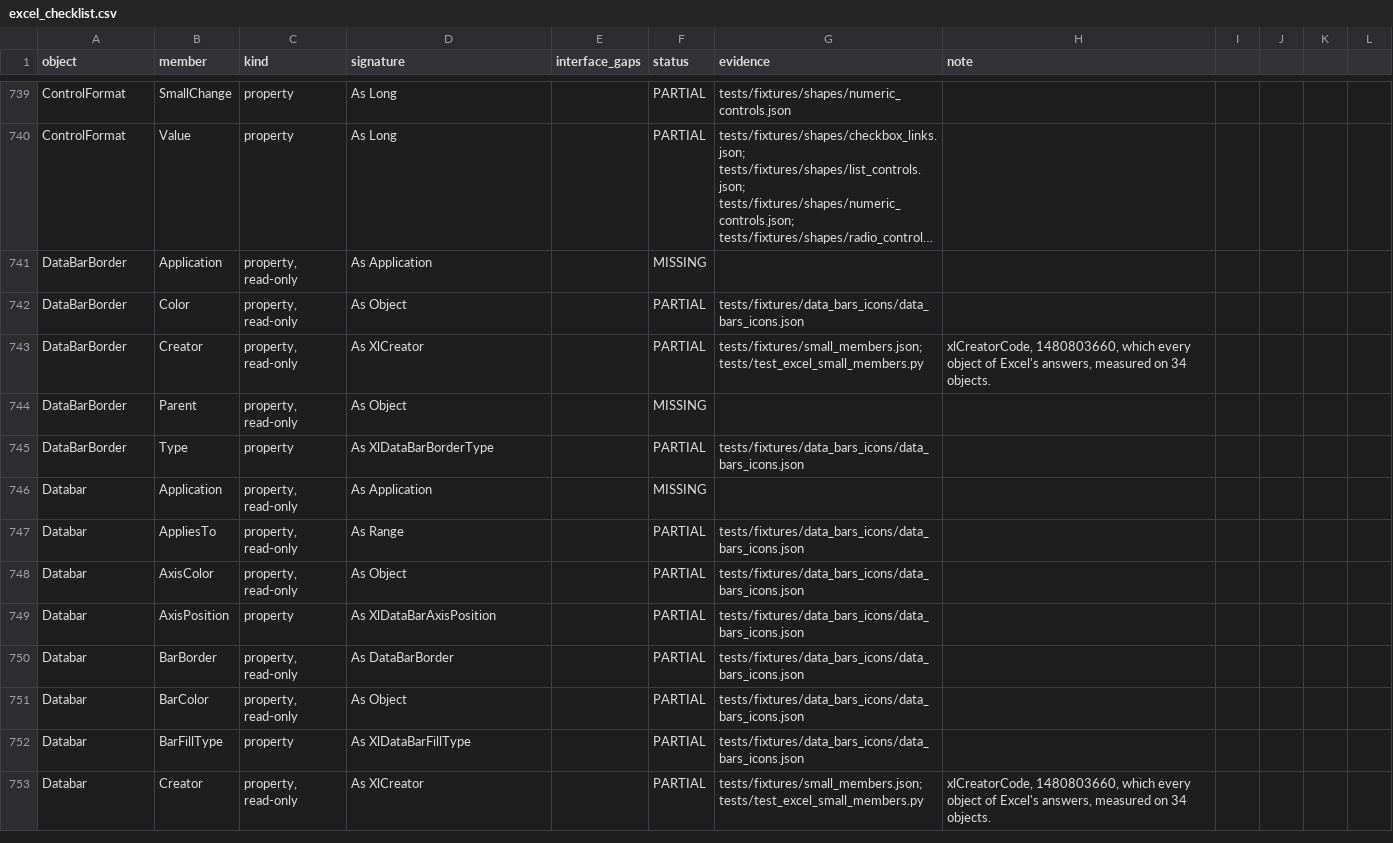
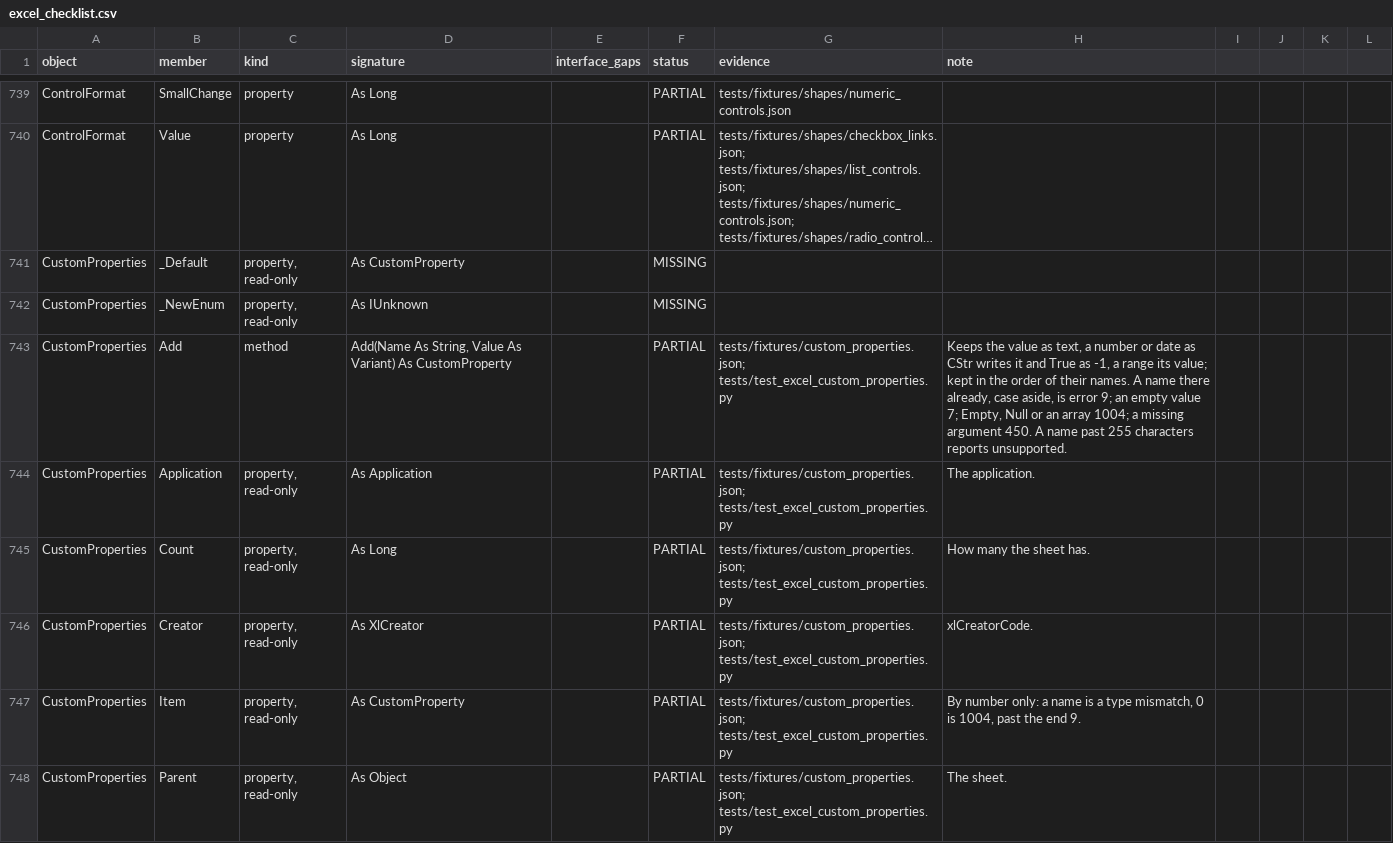
Before and after one commit to WilliamSmithEdward/pyOpenVBA, a CSV file: docs/excel_checklist.csv, drawn as a sheet; only a part is shown, gaps mark what is left out; the shorter side is filled out with more unchanged rows; long unchanged cells end in …; the diff covers the shown part only; the diff names each change by its address in the sheet, - before the commit and + after, or states it on an @@ line.

Commit message:
Keep a sheet's custom properties with Worksheet.CustomProperties as Excel does

```diff
--- a/docs/excel_checklist.csv
+++ b/docs/excel_checklist.csv
+row 741: CustomProperties | _Default | property, read-only | As CustomProperty |  | MISSING
+row 742: CustomProperties | _NewEnum | property, read-only | As IUnknown |  | MISSING
+row 743: CustomProperties | Add | method | Add(Name As String, Value As Variant) As CustomProperty |  | PARTIAL | tests/fixtures/custom_properties.json; tests/test_excel_custom_properties.py | Keeps the value as text, a number or date as CStr writes it and True as -1, a range its value; kept in the order of their names. A name there already, case aside, is error 9; an empty value 7; Empty, Null or an array 1004; a missing argument 450. A name past 255 characters reports unsupported.
+row 744: CustomProperties | Application | property, read-only | As Application |  | PARTIAL | tests/fixtures/custom_properties.json; tests/test_excel_custom_properties.py | The application.
+row 745: CustomProperties | Count | property, read-only | As Long |  | PARTIAL | tests/fixtures/custom_properties.json; tests/test_excel_custom_properties.py | How many the sheet has.
+row 746: CustomProperties | Creator | property, read-only | As XlCreator |  | PARTIAL | tests/fixtures/custom_properties.json; tests/test_excel_custom_properties.py | xlCreatorCode.
+row 747: CustomProperties | Item | property, read-only | As CustomProperty |  | PARTIAL | tests/fixtures/custom_properties.json; tests/test_excel_custom_properties.py | By number only: a name is a type mismatch, 0 is 1004, past the end 9.
+row 748: CustomProperties | Parent | property, read-only | As Object |  | PARTIAL | tests/fixtures/custom_properties.json; tests/test_excel_custom_properties.py | The sheet.
```
Also changed, not shown: 7 added rows and 7 edited cells elsewhere in this file, 10 other files.
